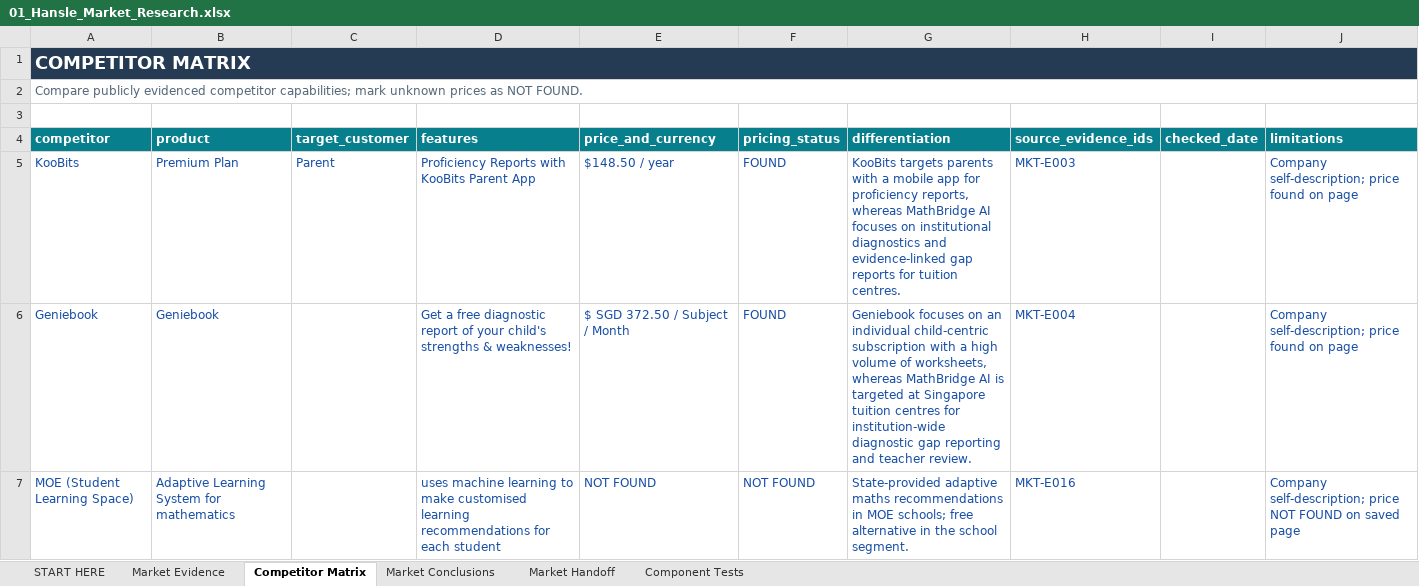
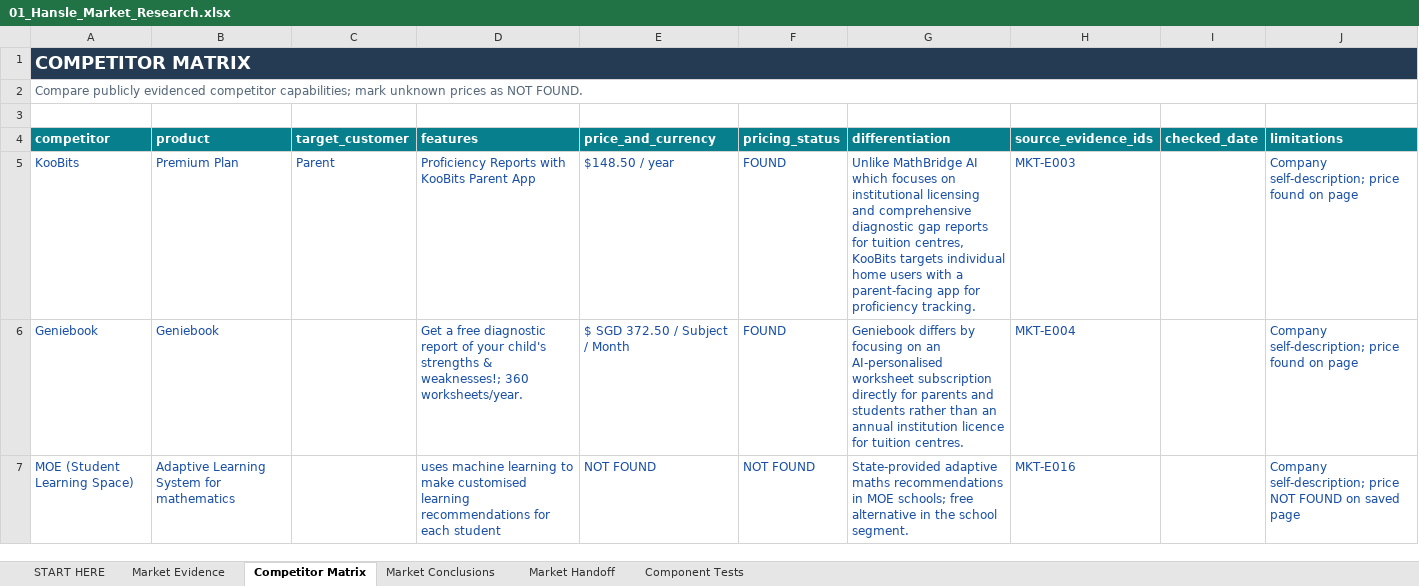
Before and after one commit to hanslelee/research-market-dump, an Excel workbook: market/out/01_Hansle_Market_Research.xlsx, sheet Competitor Matrix, drawn as a sheet; only a part is shown; values as stored, in another font and other column widths than the file's, no borders; the diff covers the shown part only; the diff names each change by its address in the sheet, - before the commit and + after, or states it on an @@ line.

```diff
--- a/market/out/01_Hansle_Market_Research.xlsx (sheet Competitor Matrix)
+++ b/market/out/01_Hansle_Market_Research.xlsx (sheet Competitor Matrix)
-G5 (differentiation): KooBits targets parents with a mobile app for proficiency reports, whereas MathBridge AI focuses on institutional diagnostics and evidence-linked gap reports for tuition centres.
+G5 (differentiation): Unlike MathBridge AI which focuses on institutional licensing and comprehensive diagnostic gap reports for tuition centres, KooBits targets individual home users with a parent-facing app for proficiency tracking.
-D6 (features): …strengths & weaknesses!
+D6 (features): …strengths & weaknesses!; 360 worksheets/year.
-G6 (differentiation): Geniebook focuses on an individual child-centric subscription with a high volume of worksheets, whereas MathBridge AI is targeted at Singapore tuition centres for institution-wide diagnostic gap reporting and teacher review.
+G6 (differentiation): Geniebook differs by focusing on an AI-personalised worksheet subscription directly for parents and students rather than an annual institution licence for tuition centres.
```
Also changed, not shown: 2 added rows and 10 edited cells elsewhere in this sheet, sheet Market Evidence, sheet Component Tests, sheet Market Conclusions, sheet Market Handoff, 42 other files.
